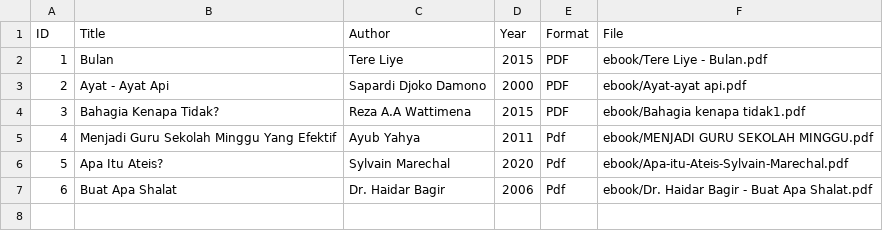
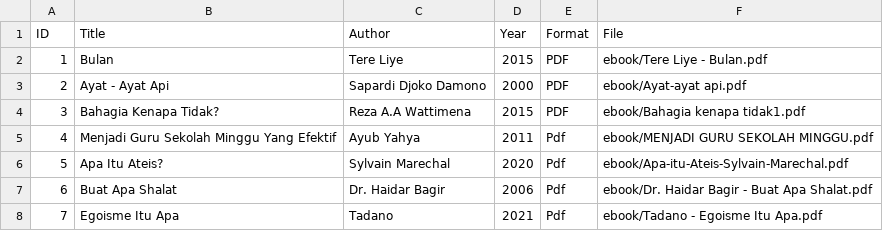
Before and after one commit to nnawoo/digitallibrary, a CSV file: metadata/metadata.csv, drawn as a sheet; the diff names each change by its address in the sheet, - before the commit and + after, or states it on an @@ line.

Commit message:
Update metadata.csv

```diff
--- a/metadata/metadata.csv
+++ b/metadata/metadata.csv
+row 8: 7 | Egoisme Itu Apa | Tadano | 2021 | Pdf | ebook/Tadano - Egoisme Itu Apa.pdf
```
